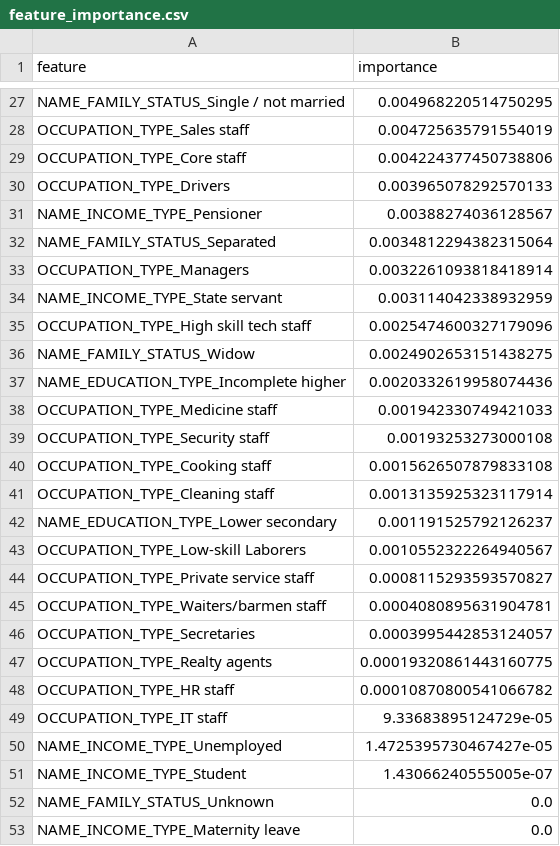
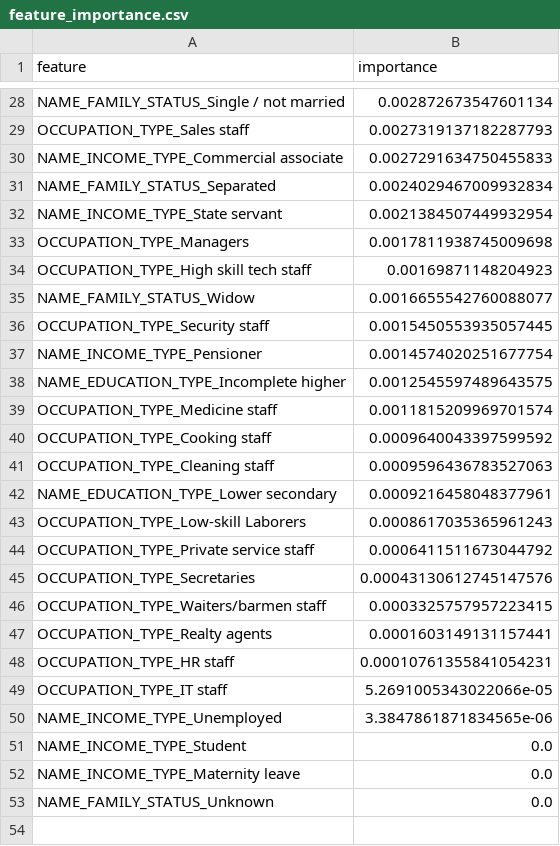
Before and after one commit to dabrai-sim/microfinance-credit-scoring, a CSV file: feature_importance.csv, drawn as a sheet; only a part is shown, gaps mark what is left out; removed rows and columns are numbered as before the commit, all else as after; the diff covers the shown part only; the diff names each change by its address in the sheet, - before the commit and + after, or states it on an @@ line.

```diff
--- a/feature_importance.csv
+++ b/feature_importance.csv
-B28 (importance): 0.004968220514750295
+B28 (importance): 0.002872673547601134
-B29 (importance): 0.004725635791554019
+B29 (importance): 0.0027319137182287793
-row 29: OCCUPATION_TYPE_Core staff | 0.004224377450738806
-row 30: OCCUPATION_TYPE_Drivers | 0.003965078292570133
-row 31: NAME_INCOME_TYPE_Pensioner | 0.00388274036128567
+row 30: NAME_INCOME_TYPE_Commercial associate | 0.0027291634750455833
-B31 (importance): 0.0034812294382315064
+B31 (importance): 0.0024029467009932834
-row 33: OCCUPATION_TYPE_Managers | 0.0032261093818418914
-B32 (importance): 0.003114042338932959
+B32 (importance): 0.0021384507449932954
+row 33: OCCUPATION_TYPE_Managers | 0.0017811938745009698
-B34 (importance): 0.0025474600327179096
+B34 (importance): 0.00169871148204923
-B35 (importance): 0.0024902653151438275
+B35 (importance): 0.0016655542760088077
+row 36: OCCUPATION_TYPE_Security staff | 0.0015450553935057445
+row 37: NAME_INCOME_TYPE_Pensioner | 0.0014574020251677754
-B38 (importance): 0.0020332619958074436
+B38 (importance): 0.0012545597489643575
-B39 (importance): 0.001942330749421033
+B39 (importance): 0.0011815209969701574
-row 39: OCCUPATION_TYPE_Security staff | 0.00193253273000108
-B40 (importance): 0.0015626507879833108
+B40 (importance): 0.0009640043397599592
-B41 (importance): 0.0013135925323117914
+B41 (importance): 0.0009596436783527063
-B42 (importance): 0.001191525792126237
+B42 (importance): 0.0009216458048377961
-B43 (importance): 0.0010552322264940567
+B43 (importance): 0.0008617035365961243
-B44 (importance): 0.0008115293593570827
+B44 (importance): 0.0006411511673044792
-row 45: OCCUPATION_TYPE_Waiters/barmen staff | 0.0004080895631904781
-B45 (importance): 0.0003995442853124057
+B45 (importance): 0.00043130612745147576
+row 46: OCCUPATION_TYPE_Waiters/barmen staff | 0.0003325757957223415
-B47 (importance): 0.00019320861443160775
+B47 (importance): 0.0001603149131157441
-B48 (importance): 0.00010870800541066782
+B48 (importance): 0.00010761355841054231
-B49 (importance): 9.33683895124729e-05
+B49 (importance): 5.2691005343022066e-05
-B50 (importance): 1.4725395730467427e-05
+B50 (importance): 3.3847861871834565e-06
-B51 (importance): 1.43066240555005e-07
+B51 (importance): 0.0
@@ row 53 moved to row 52: NAME_INCOME_TYPE_Maternity leave @@
```
Also changed, not shown: 11 added rows, 10 removed rows and 15 edited cells elsewhere in this file, 20 other files.
